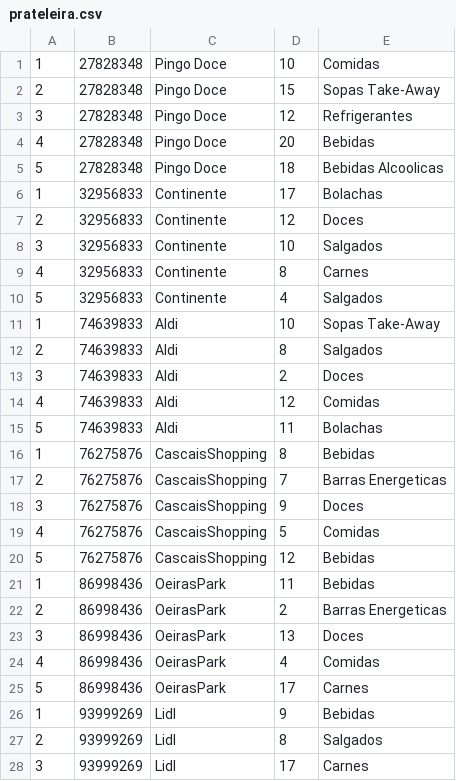
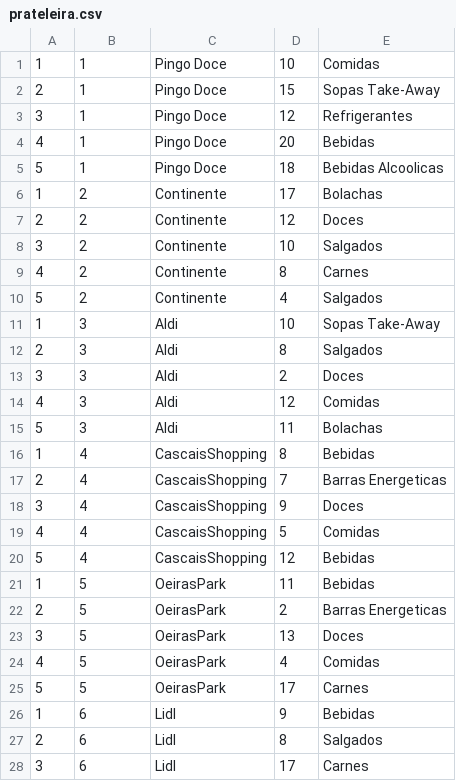
Before and after one commit to pedroclobo/intelligent-vending-machine, a CSV file: src/populate/prateleira.csv, drawn as a sheet; only a part is shown; the diff covers the shown part only.

```diff
--- a/src/populate/prateleira.csv
+++ b/src/populate/prateleira.csv
@@ -1,28 +1,28 @@
-1,27828348,Pingo Doce,10,Comidas
-2,27828348,Pingo Doce,15,Sopas Take-Away
-3,27828348,Pingo Doce,12,Refrigerantes
-4,27828348,Pingo Doce,20,Bebidas
-5,27828348,Pingo Doce,18,Bebidas Alcoolicas
-1,32956833,Continente,17,Bolachas
-2,32956833,Continente,12,Doces
-3,32956833,Continente,10,Salgados
-4,32956833,Continente,8,Carnes
-5,32956833,Continente,4,Salgados
-1,74639833,Aldi,10,Sopas Take-Away
-2,74639833,Aldi,8,Salgados
-3,74639833,Aldi,2,Doces
-4,74639833,Aldi,12,Comidas
-5,74639833,Aldi,11,Bolachas
-1,76275876,CascaisShopping,8,Bebidas
-2,76275876,CascaisShopping,7,Barras Energeticas
-3,76275876,CascaisShopping,9,Doces
-4,76275876,CascaisShopping,5,Comidas
-5,76275876,CascaisShopping,12,Bebidas
-1,86998436,OeirasPark,11,Bebidas
-2,86998436,OeirasPark,2,Barras Energeticas
-3,86998436,OeirasPark,13,Doces
-4,86998436,OeirasPark,4,Comidas
-5,86998436,OeirasPark,17,Carnes
-1,93999269,Lidl,9,Bebidas
-2,93999269,Lidl,8,Salgados
-3,93999269,Lidl,17,Carnes
+1,1,Pingo Doce,10,Comidas
+2,1,Pingo Doce,15,Sopas Take-Away
+3,1,Pingo Doce,12,Refrigerantes
+4,1,Pingo Doce,20,Bebidas
+5,1,Pingo Doce,18,Bebidas Alcoolicas
+1,2,Continente,17,Bolachas
+2,2,Continente,12,Doces
+3,2,Continente,10,Salgados
+4,2,Continente,8,Carnes
+5,2,Continente,4,Salgados
+1,3,Aldi,10,Sopas Take-Away
+2,3,Aldi,8,Salgados
+3,3,Aldi,2,Doces
+4,3,Aldi,12,Comidas
+5,3,Aldi,11,Bolachas
+1,4,CascaisShopping,8,Bebidas
+2,4,CascaisShopping,7,Barras Energeticas
+3,4,CascaisShopping,9,Doces
+4,4,CascaisShopping,5,Comidas
+5,4,CascaisShopping,12,Bebidas
+1,5,OeirasPark,11,Bebidas
+2,5,OeirasPark,2,Barras Energeticas
+3,5,OeirasPark,13,Doces
+4,5,OeirasPark,4,Comidas
+5,5,OeirasPark,17,Carnes
+1,6,Lidl,9,Bebidas
+2,6,Lidl,8,Salgados
+3,6,Lidl,17,Carnes
```
Also changed, not shown: 2 edited cells elsewhere in this file, src/populate/produto.csv, src/populate/responsavel_por.csv, 7 other files.
